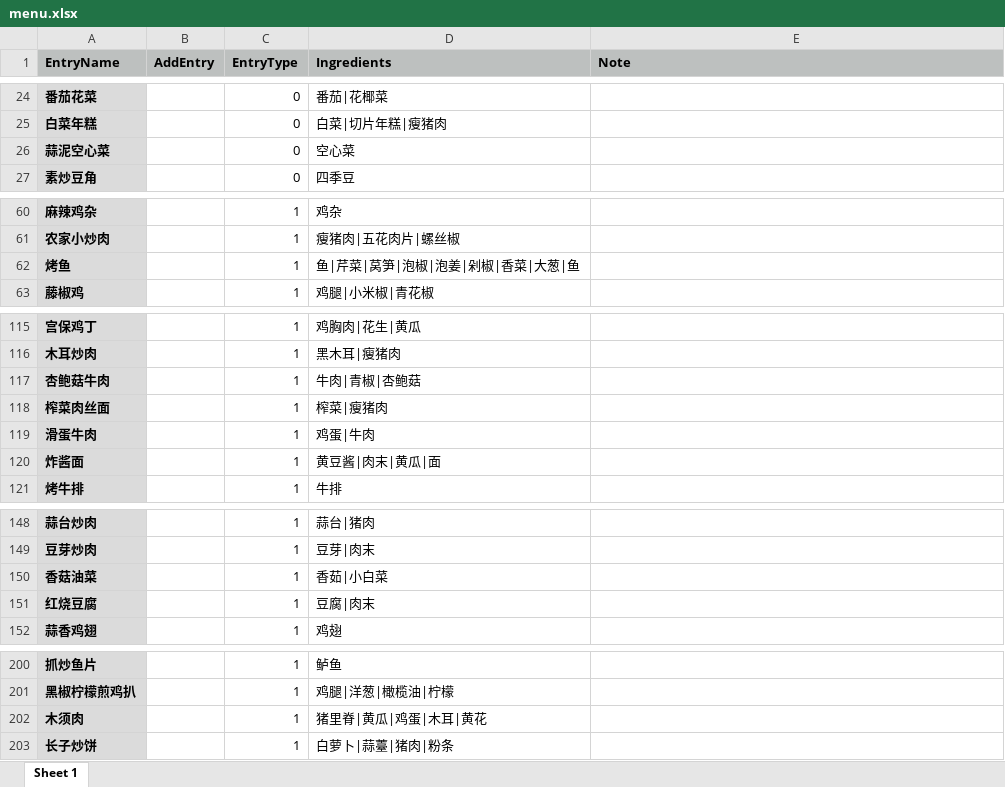
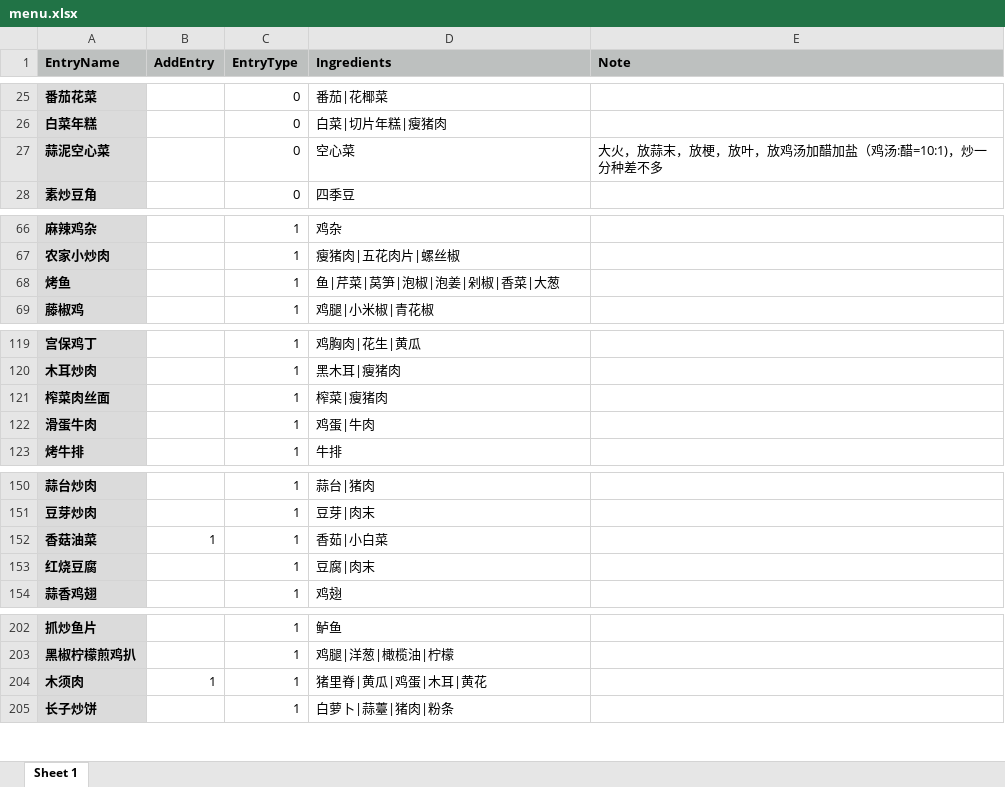
Before and after one commit to junhe/what2eat, an Excel workbook: menu.xlsx, sheet Sheet 1, drawn as a sheet; only a part is shown, gaps mark what is left out; values as stored, in another font and other column widths than the file's, no borders; addresses are those after the commit; the diff covers the shown part only; the diff names each change by its address in the sheet, - before the commit and + after, or states it on an @@ line.

```diff
--- a/menu.xlsx (sheet Sheet 1)
+++ b/menu.xlsx (sheet Sheet 1)
-E27 (Note): (empty)
+E27 (Note): 大火，放蒜末，放梗，放叶，放鸡汤加醋加盐（鸡汤:醋=10:1)，炒一分种差不多
-D68 (Ingredients): 鱼|芹菜|莴笋|泡椒|泡姜|剁椒|香菜|大葱|鱼
+D68 (Ingredients): 鱼|芹菜|莴笋|泡椒|泡姜|剁椒|香菜|大葱
@@ row 117 moved to row 48: 杏鲍菇牛肉 @@
@@ row 120 moved to row 49: 炸酱面 @@
-B152 (AddEntry): (empty)
+B152 (AddEntry): 1
-B204 (AddEntry): (empty)
+B204 (AddEntry): 1
```
Also changed, not shown: 51 added rows, 2 removed rows, 8 moved rows and 10 edited cells elsewhere in this sheet, 2 other files.
